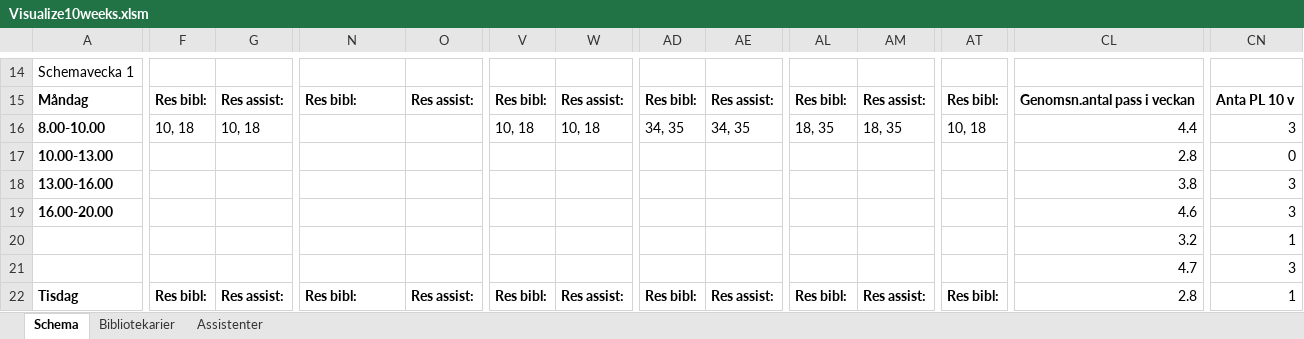
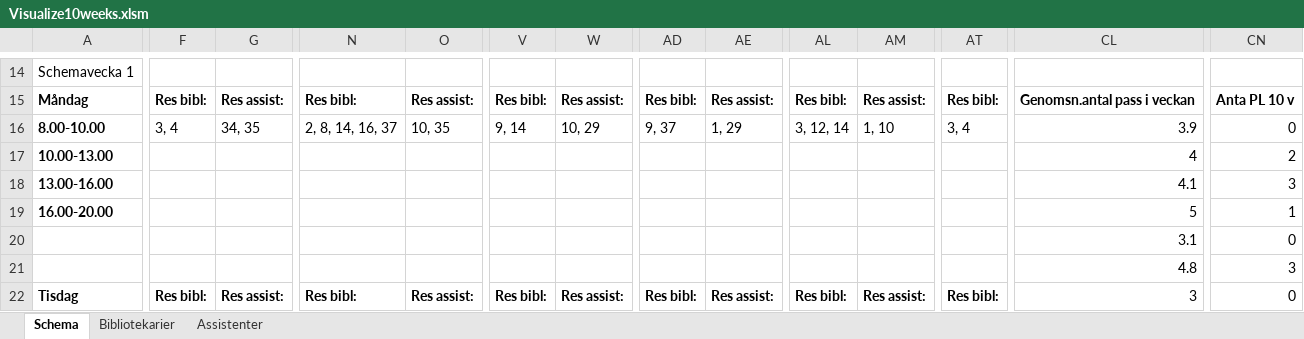
Before and after one commit to Optoteket/main, an Excel workbook: AMPLmodel/Visualisation/Visualize10weeks.xlsm, sheet Schema, drawn as a sheet; only a part is shown, gaps mark what is left out; values as stored, in another font and other column widths than the file's, no borders; charts and pictures not drawn; the diff covers the shown part only; the diff names each change by its address in the sheet, - before the commit and + after, or states it on an @@ line.

```diff
--- a/AMPLmodel/Visualisation/Visualize10weeks.xlsm (sheet Schema)
+++ b/AMPLmodel/Visualisation/Visualize10weeks.xlsm (sheet Schema)
-F16: 10, 18
+F16: 3, 4
-G16: 10, 18
+G16: 34, 35
-N16: (empty)
+N16: 2, 8, 14, 16, 37
-O16: (empty)
+O16: 10, 35
-V16: 10, 18
+V16: 9, 14
-W16: 10, 18
+W16: 10, 29
-AD16: 34, 35
+AD16: 9, 37
-AE16: 34, 35
+AE16: 1, 29
-AL16: 18, 35
+AL16: 3, 12, 14
-AM16: 18, 35
+AM16: 1, 10
-AT16: 10, 18
+AT16: 3, 4
-CL16: 4.4
+CL16: 3.9
-CN16: 3
+CN16: 0
-CL17: 2.8
+CL17: 4
-CN17: 0
+CN17: 2
-CL18: 3.8
+CL18: 4.1
-CL19: 4.6
+CL19: 5
-CN19: 3
+CN19: 1
-CL20: 3.2
+CL20: 3.1
-CN20: 1
+CN20: 0
-CL21: 4.7
+CL21: 4.8
-CL22: 2.8
+CL22: 3
-CN22: 1
+CN22: 0
```
Also changed, not shown: 1 added row, 1 removed row and 128 edited cells elsewhere in this sheet, sheet Bibliotekarier, sheet Assistenter, 4 other files.
